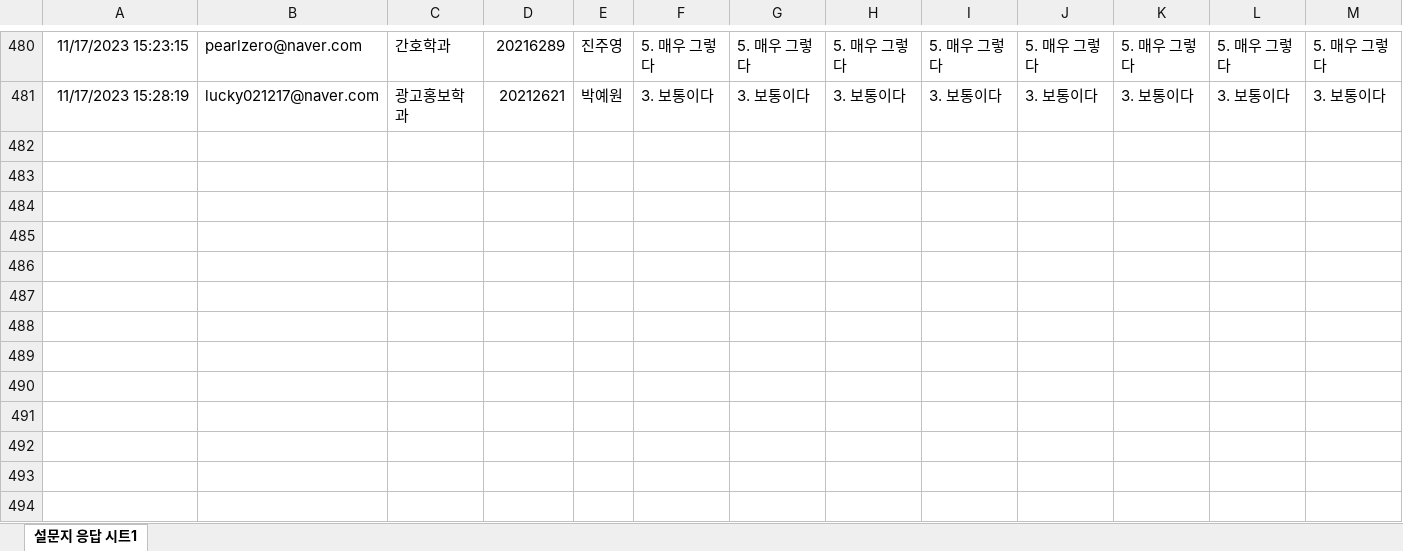
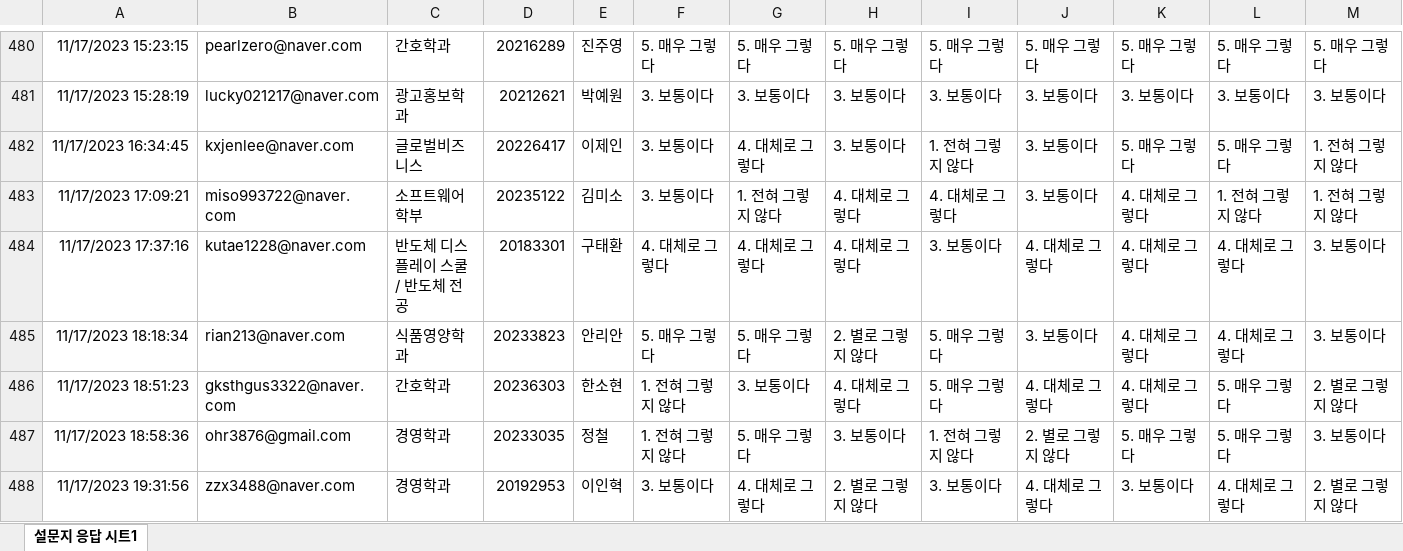
Before and after one commit to kwlee58/class202302, an Excel workbook: R/data/MI231106.xlsx, sheet 설문지 응답 시트1, drawn as a sheet; only a part is shown, gaps mark what is left out; values as stored, in another font and other column widths than the file's, no borders; rows hold the shown columns only; the diff names each change by its address in the sheet, - before the commit and + after, or states it on an @@ line.

```diff
--- a/R/data/MI231106.xlsx (sheet 설문지 응답 시트1)
+++ b/R/data/MI231106.xlsx (sheet 설문지 응답 시트1)
+row 482: 11/17/2023 16:34:45 | kxjenlee@naver.com | 글로벌비즈니스 | 20226417 | 이제인 | 3. 보통이다 | 4. 대체로 그렇다 | 3. 보통이다 | 1. 전혀 그렇지 않다 | 3. 보통이다 | 5. 매우 그렇다 | 5. 매우 그렇다 | 1. 전혀 그렇지 않다
+row 483: 11/17/2023 17:09:21 | miso993722@naver.com | 소프트웨어학부 | 20235122 | 김미소 | 3. 보통이다 | 1. 전혀 그렇지 않다 | 4. 대체로 그렇다 | 4. 대체로 그렇다 | 3. 보통이다 | 4. 대체로 그렇다 | 1. 전혀 그렇지 않다 | 1. 전혀 그렇지 않다
+row 484: 11/17/2023 17:37:16 | kutae1228@naver.com | 반도체 디스플레이 스쿨 / 반도체 전공 | 20183301 | 구태환 | 4. 대체로 그렇다 | 4. 대체로 그렇다 | 4. 대체로 그렇다 | 3. 보통이다 | 4. 대체로 그렇다 | 4. 대체로 그렇다 | 4. 대체로 그렇다 | 3. 보통이다
+row 485: 11/17/2023 18:18:34 | rian213@naver.com | 식품영양학과 | 20233823 | 안리안 | 5. 매우 그렇다 | 5. 매우 그렇다 | 2. 별로 그렇지 않다 | 5. 매우 그렇다 | 3. 보통이다 | 4. 대체로 그렇다 | 4. 대체로 그렇다 | 3. 보통이다
+row 486: 11/17/2023 18:51:23 | gksthgus3322@naver.com | 간호학과 | 20236303 | 한소현 | 1. 전혀 그렇지 않다 | 3. 보통이다 | 4. 대체로 그렇다 | 5. 매우 그렇다 | 4. 대체로 그렇다 | 4. 대체로 그렇다 | 5. 매우 그렇다 | 2. 별로 그렇지 않다
+row 487: 11/17/2023 18:58:36 | ohr3876@gmail.com | 경영학과 | 20233035 | 정철 | 1. 전혀 그렇지 않다 | 5. 매우 그렇다 | 3. 보통이다 | 1. 전혀 그렇지 않다 | 2. 별로 그렇지 않다 | 5. 매우 그렇다 | 5. 매우 그렇다 | 3. 보통이다
+row 488: 11/17/2023 19:31:56 | zzx3488@naver.com | 경영학과 | 20192953 | 이인혁 | 3. 보통이다 | 4. 대체로 그렇다 | 2. 별로 그렇지 않다 | 3. 보통이다 | 4. 대체로 그렇다 | 3. 보통이다 | 4. 대체로 그렇다 | 2. 별로 그렇지 않다
```
Also changed, not shown: R/data/BFI231106.xlsx, R/data/BFI231106_tmp.xlsx, 30 other files.
